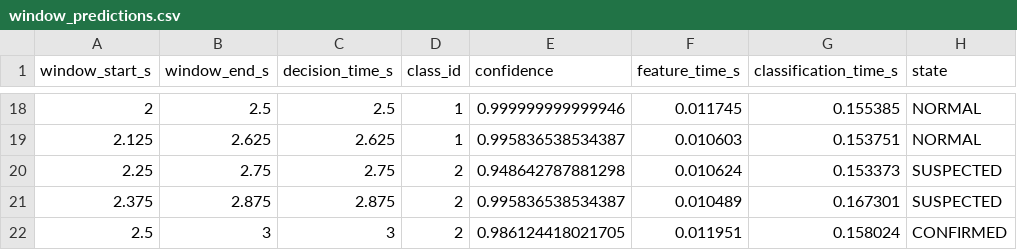
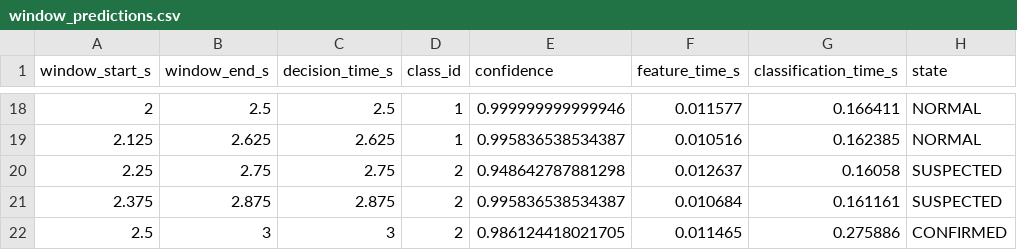
Before and after one commit to magicsistem/ElectricalBenchAlert, a CSV file: results/v2/six_model_stream/confirmed_demo_cwt_rf/window_predictions.csv, drawn as a sheet; only a part is shown, gaps mark what is left out; the diff covers the shown part only.

```diff
--- a/results/v2/six_model_stream/confirmed_demo_cwt_rf/window_predictions.csv
+++ b/results/v2/six_model_stream/confirmed_demo_cwt_rf/window_predictions.csv
@@ -18,5 +18,5 @@ window_start_s,window_end_s,decision_time_s,class_id,confidence,feature_time_s,c
-2,2.5,2.5,1,0.999999999999946,0.011745,0.155385,NORMAL
-2.125,2.625,2.625,1,0.995836538534387,0.010603,0.153751,NORMAL
-2.25,2.75,2.75,2,0.948642787881298,0.010624,0.153373,SUSPECTED
-2.375,2.875,2.875,2,0.995836538534387,0.010489,0.167301,SUSPECTED
-2.5,3,3,2,0.986124418021705,0.011951,0.158024,CONFIRMED
+2,2.5,2.5,1,0.999999999999946,0.011577,0.166411,NORMAL
+2.125,2.625,2.625,1,0.995836538534387,0.010516,0.162385,NORMAL
+2.25,2.75,2.75,2,0.948642787881298,0.012637,0.16058,SUSPECTED
+2.375,2.875,2.875,2,0.995836538534387,0.010684,0.161161,SUSPECTED
+2.5,3,3,2,0.986124418021705,0.011465,0.275886,CONFIRMED
```
Also changed, not shown: 32 edited cells elsewhere in this file, results/v2/six_model_stream/six_model_stream_validation.csv, 11 other files.
